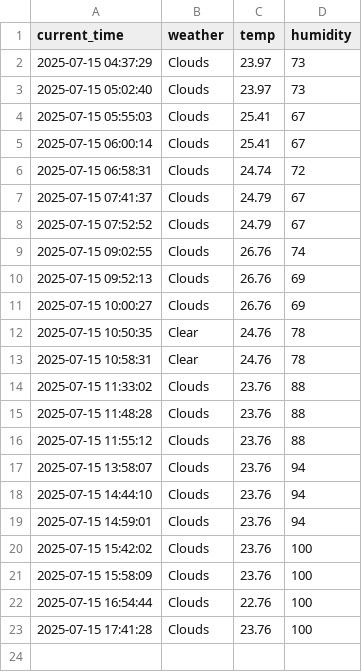
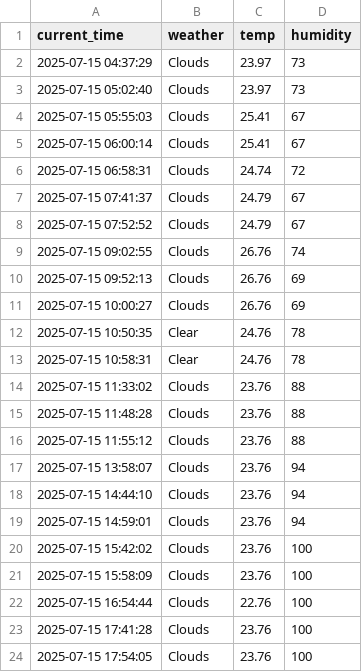
Before and after one commit to LeeSangJun3/seoul_weather_5m, a CSV file: seoul_weather.csv, drawn as a sheet.

```diff
--- a/seoul_weather.csv
+++ b/seoul_weather.csv
@@ -23 +23,2 @@ current_time,weather,temp,humidity
 2025-07-15 17:41:28,Clouds,23.76,100
+2025-07-15 17:54:05,Clouds,23.76,100
```
